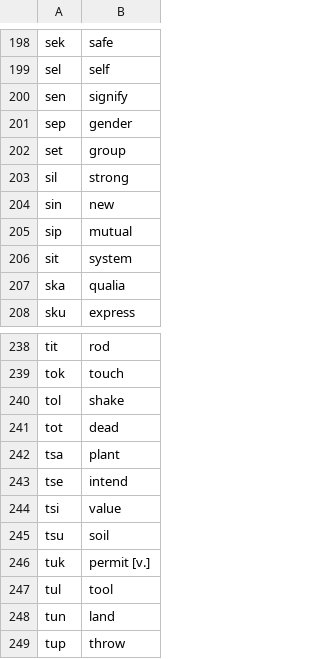
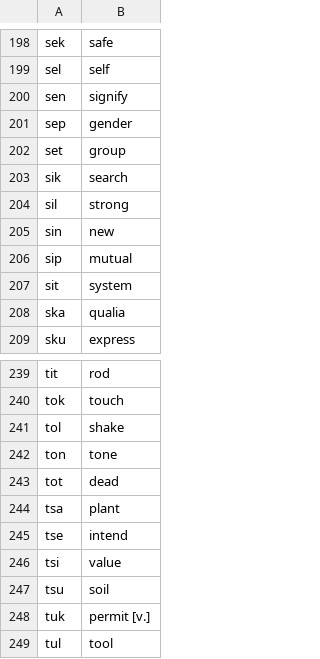
Before and after one commit to Xextan/vlabuk, a TSV file: roots.tsv, drawn as a sheet; only a part is shown, gaps mark what is left out; the shorter side is filled out with more unchanged rows; the diff names each change by its address in the sheet, - before the commit and + after, or states it on an @@ line.

```diff
--- a/roots.tsv
+++ b/roots.tsv
+row 203: sik | search
+row 242: ton | tone
```
Also changed, not shown: 2 other files.
